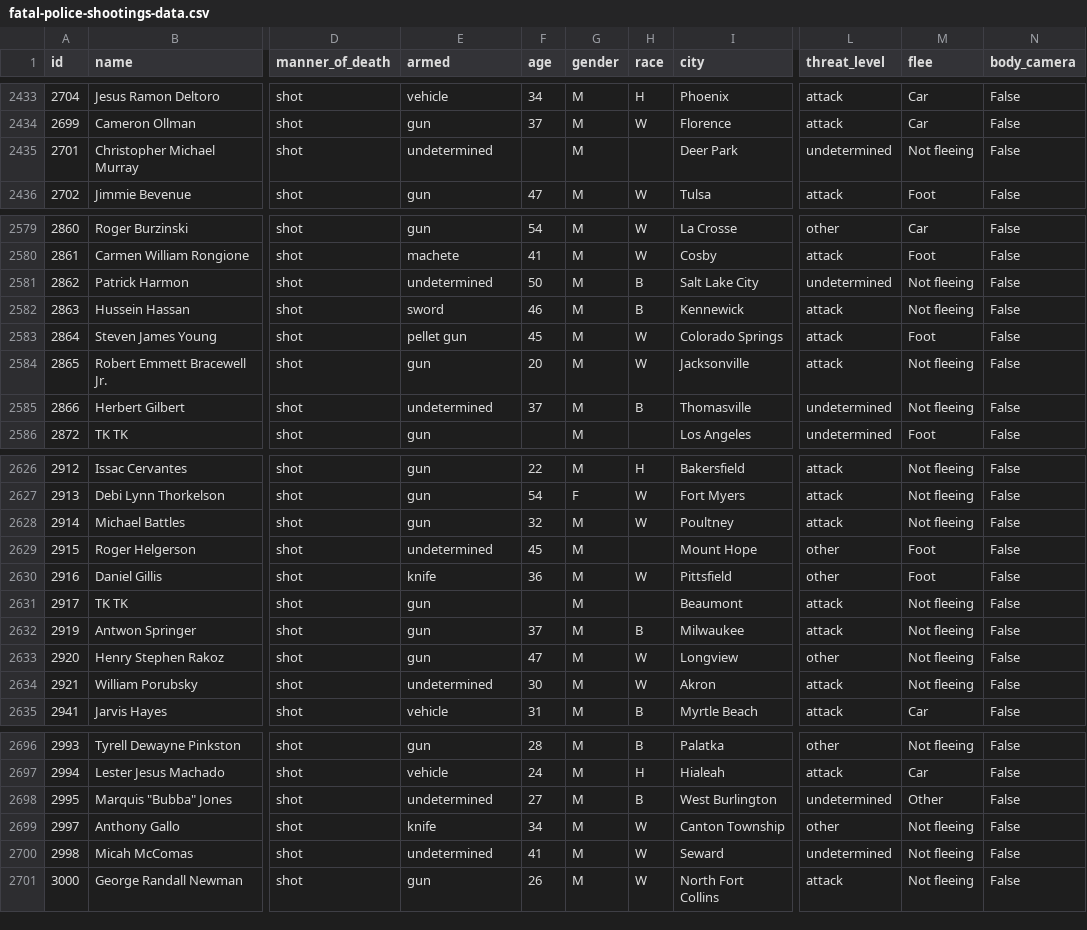
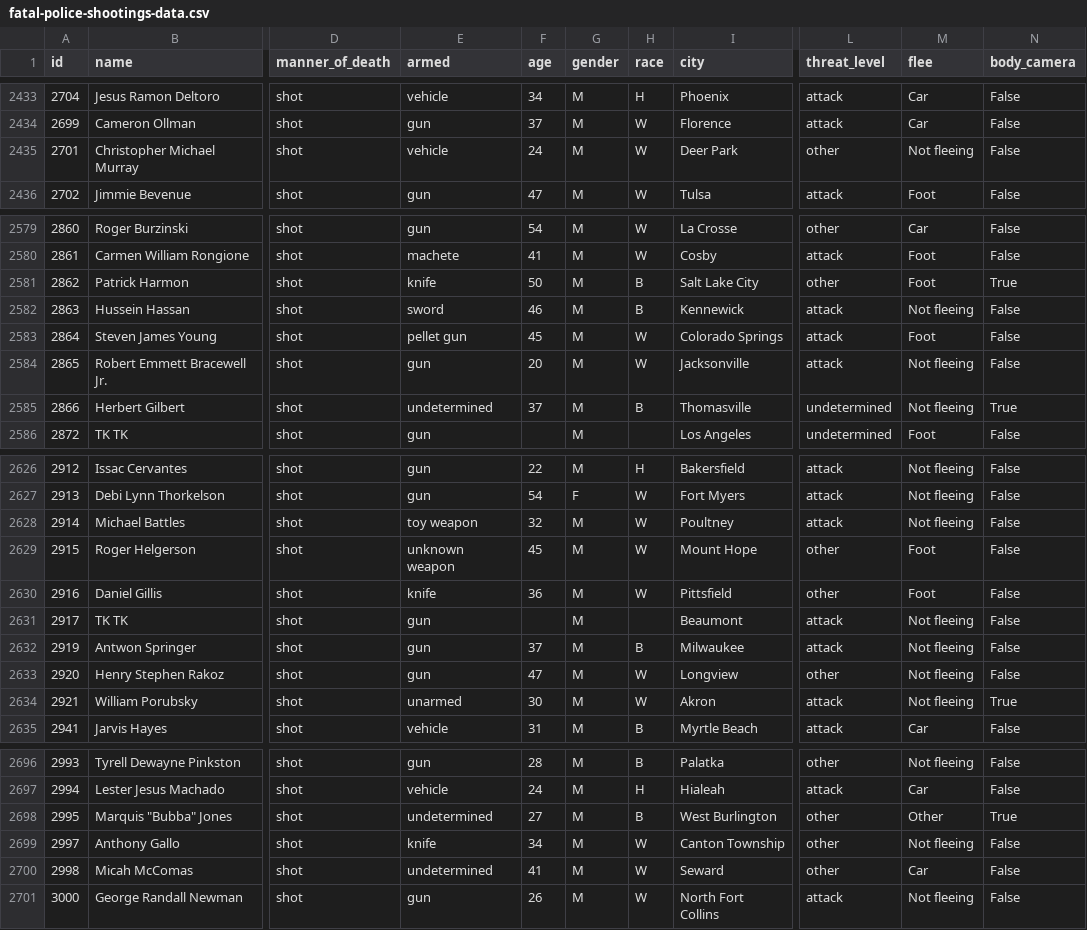
Before and after one commit to joshbegley/wapo-police-shootings, a CSV file: fatal-police-shootings-data.csv, drawn as a sheet; only a part is shown, gaps mark what is left out; the diff covers the shown part only; the diff names each change by its address in the sheet, - before the commit and + after, or states it on an @@ line.

```diff
--- a/fatal-police-shootings-data.csv
+++ b/fatal-police-shootings-data.csv
-E2435 (armed): undetermined
+E2435 (armed): vehicle
-F2435 (age): (empty)
+F2435 (age): 24
-H2435 (race): (empty)
+H2435 (race): W
-L2435 (threat_level): undetermined
+L2435 (threat_level): other
-E2581 (armed): undetermined
+E2581 (armed): knife
-L2581 (threat_level): undetermined
+L2581 (threat_level): other
-M2581 (flee): Not fleeing
+M2581 (flee): Foot
-N2581 (body_camera): False
+N2581 (body_camera): True
-N2585 (body_camera): False
+N2585 (body_camera): True
-E2628 (armed): gun
+E2628 (armed): toy weapon
-E2629 (armed): undetermined
+E2629 (armed): unknown weapon
-H2629 (race): (empty)
+H2629 (race): W
-E2634 (armed): undetermined
+E2634 (armed): unarmed
-N2634 (body_camera): False
+N2634 (body_camera): True
-L2698 (threat_level): undetermined
+L2698 (threat_level): other
-N2698 (body_camera): False
+N2698 (body_camera): True
-L2700 (threat_level): undetermined
+L2700 (threat_level): other
-M2700 (flee): Not fleeing
+M2700 (flee): Car
```
Also changed, not shown: 3 added rows and 28 edited cells elsewhere in this file.
